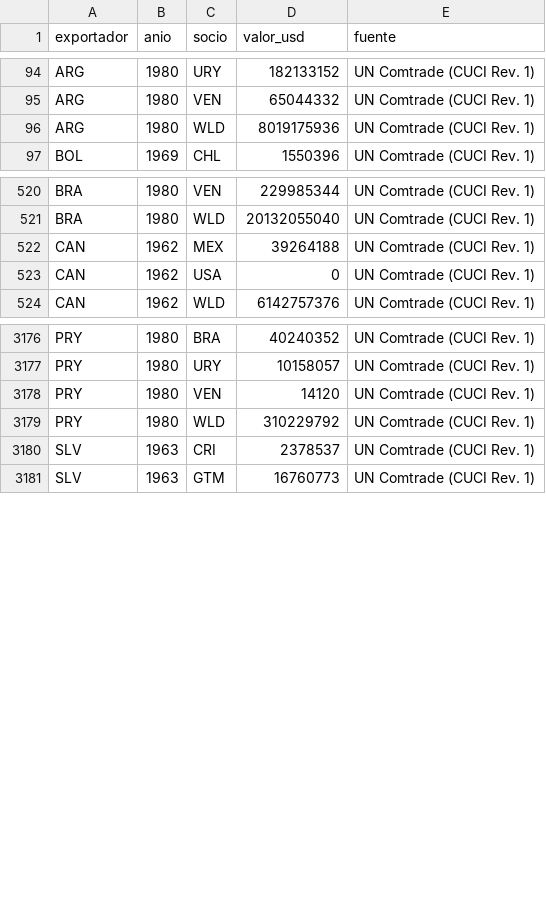
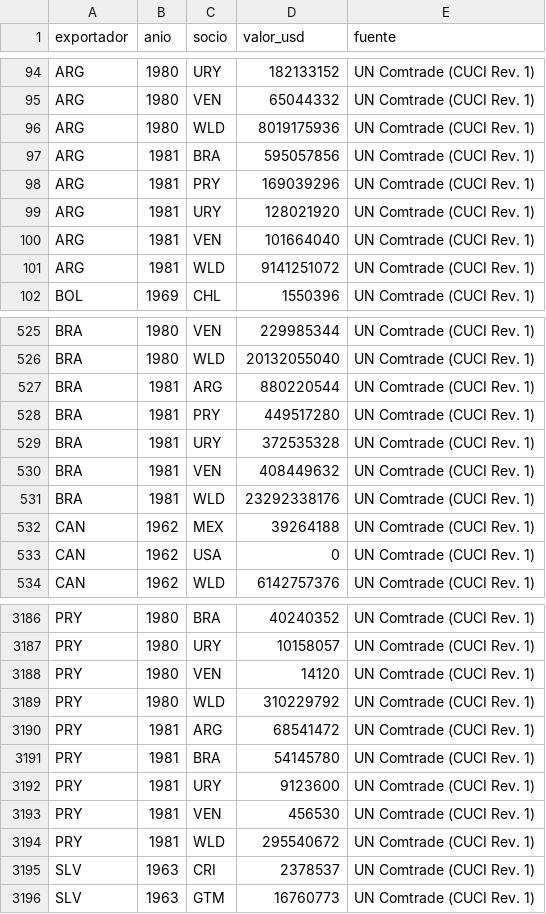
Before and after one commit to OposicionTCEE/temario, a CSV file: Ejercicio-3/Parte-B/3.B.35/Code/datos/exportaciones_bilaterales.csv, drawn as a sheet; only a part is shown, gaps mark what is left out; the diff covers the shown part only.

```diff
--- a/Ejercicio-3/Parte-B/3.B.35/Code/datos/exportaciones_bilaterales.csv
+++ b/Ejercicio-3/Parte-B/3.B.35/Code/datos/exportaciones_bilaterales.csv
@@ -96,2 +96,7 @@ ARG,1980,VEN,65044332,UN Comtrade (CUCI Rev. 1)
 ARG,1980,WLD,8019175936,UN Comtrade (CUCI Rev. 1)
+ARG,1981,BRA,595057856,UN Comtrade (CUCI Rev. 1)
+ARG,1981,PRY,169039296,UN Comtrade (CUCI Rev. 1)
+ARG,1981,URY,128021920,UN Comtrade (CUCI Rev. 1)
+ARG,1981,VEN,101664040,UN Comtrade (CUCI Rev. 1)
+ARG,1981,WLD,9141251072,UN Comtrade (CUCI Rev. 1)
 BOL,1969,CHL,1550396,UN Comtrade (CUCI Rev. 1)
@@ -521,2 +526,7 @@ BRA,1980,VEN,229985344,UN Comtrade (CUCI Rev. 1)
 BRA,1980,WLD,20132055040,UN Comtrade (CUCI Rev. 1)
+BRA,1981,ARG,880220544,UN Comtrade (CUCI Rev. 1)
+BRA,1981,PRY,449517280,UN Comtrade (CUCI Rev. 1)
+BRA,1981,URY,372535328,UN Comtrade (CUCI Rev. 1)
+BRA,1981,VEN,408449632,UN Comtrade (CUCI Rev. 1)
+BRA,1981,WLD,23292338176,UN Comtrade (CUCI Rev. 1)
 CAN,1962,MEX,39264188,UN Comtrade (CUCI Rev. 1)
@@ -3179,2 +3189,7 @@ PRY,1980,VEN,14120,UN Comtrade (CUCI Rev. 1)
 PRY,1980,WLD,310229792,UN Comtrade (CUCI Rev. 1)
+PRY,1981,ARG,68541472,UN Comtrade (CUCI Rev. 1)
+PRY,1981,BRA,54145780,UN Comtrade (CUCI Rev. 1)
+PRY,1981,URY,9123600,UN Comtrade (CUCI Rev. 1)
+PRY,1981,VEN,456530,UN Comtrade (CUCI Rev. 1)
+PRY,1981,WLD,295540672,UN Comtrade (CUCI Rev. 1)
 SLV,1963,CRI,2378537,UN Comtrade (CUCI Rev. 1)
```
Also changed, not shown: 5 added rows elsewhere in this file, 1 other file.
